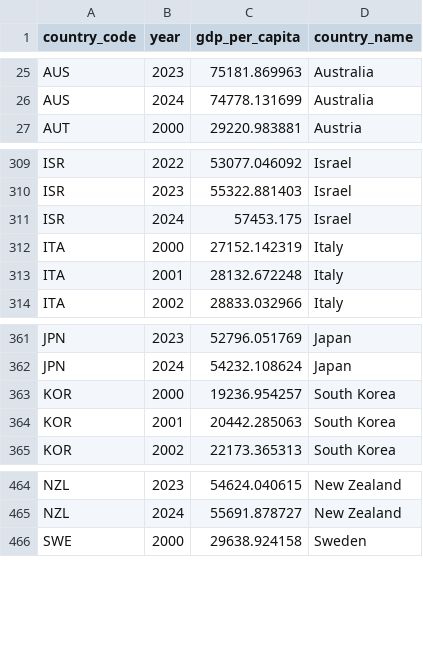
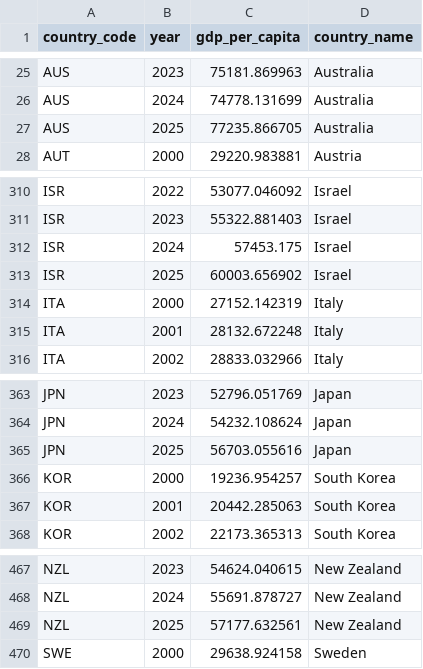
Before and after one commit to CanadaObservatory/CanadaDataObs, a CSV file: data/economics/oecd_gdp_per_capita.csv, drawn as a sheet; only a part is shown, gaps mark what is left out.

```diff
--- a/data/economics/oecd_gdp_per_capita.csv
+++ b/data/economics/oecd_gdp_per_capita.csv
@@ -26,2 +26,3 @@ AUS,2023,75181.869963,Australia
 AUS,2024,74778.131699,Australia
+AUS,2025,77235.866705,Australia
 AUT,2000,29220.983881,Austria
@@ -311,2 +312,3 @@ ISR,2023,55322.881403,Israel
 ISR,2024,57453.175,Israel
+ISR,2025,60003.656902,Israel
 ITA,2000,27152.142319,Italy
@@ -362,2 +364,3 @@ JPN,2023,52796.051769,Japan
 JPN,2024,54232.108624,Japan
+JPN,2025,56703.055616,Japan
 KOR,2000,19236.954257,South Korea
@@ -465,2 +468,3 @@ NZL,2023,54624.040615,New Zealand
 NZL,2024,55691.878727,New Zealand
+NZL,2025,57177.632561,New Zealand
 SWE,2000,29638.924158,Sweden
```
Also changed, not shown: 13 other files.
